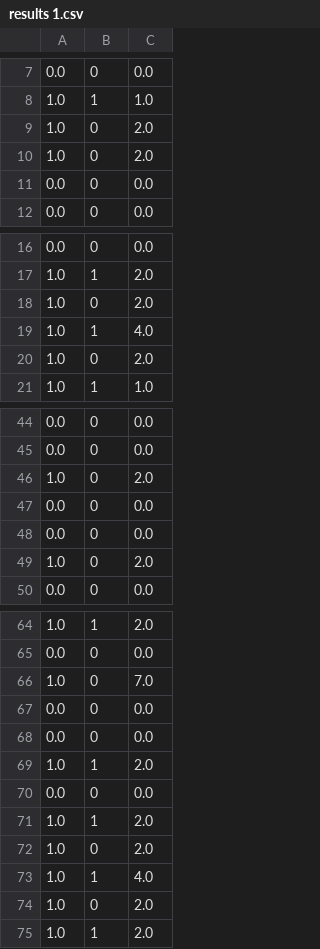
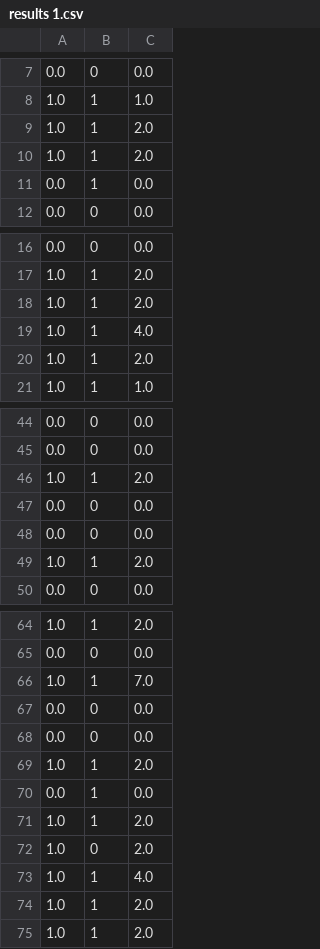
Before and after one commit to steven7214/CDNN, a CSV file: Data/CancerSEEK/CrossValidation/results 1.csv, drawn as a sheet; only a part is shown, gaps mark what is left out; the diff covers the shown part only.

```diff
--- a/Data/CancerSEEK/CrossValidation/results 1.csv
+++ b/Data/CancerSEEK/CrossValidation/results 1.csv
@@ -8,5 +8,5 @@
 1.0,1,1.0
-1.0,0,2.0
-1.0,0,2.0
-0.0,0,0.0
+1.0,1,2.0
+1.0,1,2.0
+0.0,1,0.0
 0.0,0,0.0
@@ -17,5 +17,5 @@
 1.0,1,2.0
-1.0,0,2.0
+1.0,1,2.0
 1.0,1,4.0
-1.0,0,2.0
+1.0,1,2.0
 1.0,1,1.0
@@ -45,6 +45,6 @@
 0.0,0,0.0
-1.0,0,2.0
+1.0,1,2.0
 0.0,0,0.0
 0.0,0,0.0
-1.0,0,2.0
+1.0,1,2.0
 0.0,0,0.0
@@ -65,3 +65,3 @@
 0.0,0,0.0
-1.0,0,7.0
+1.0,1,7.0
 0.0,0,0.0
@@ -69,3 +69,3 @@
 1.0,1,2.0
-0.0,0,0.0
+0.0,1,0.0
 1.0,1,2.0
@@ -73,3 +73,3 @@
 1.0,1,4.0
-1.0,0,2.0
+1.0,1,2.0
 1.0,1,2.0
```
Also changed, not shown: 2 added rows, 2 removed rows and 6 edited cells elsewhere in this file, Data/CancerSEEK/CrossValidation/results 10.csv, Data/CancerSEEK/CrossValidation/results 2.csv, 9 other files.
